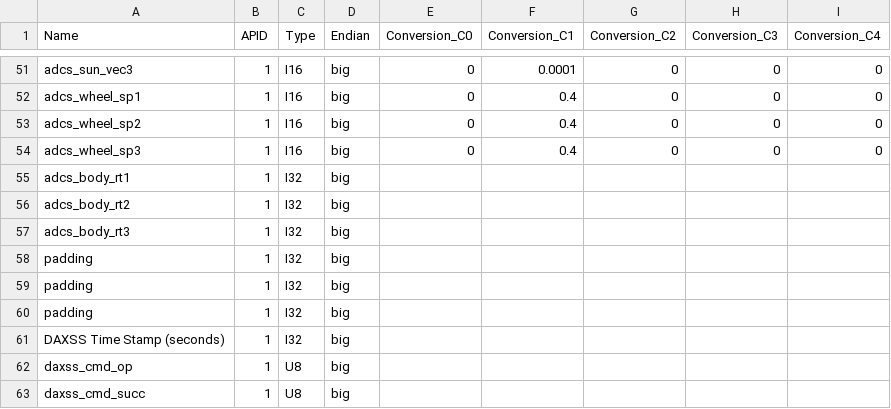
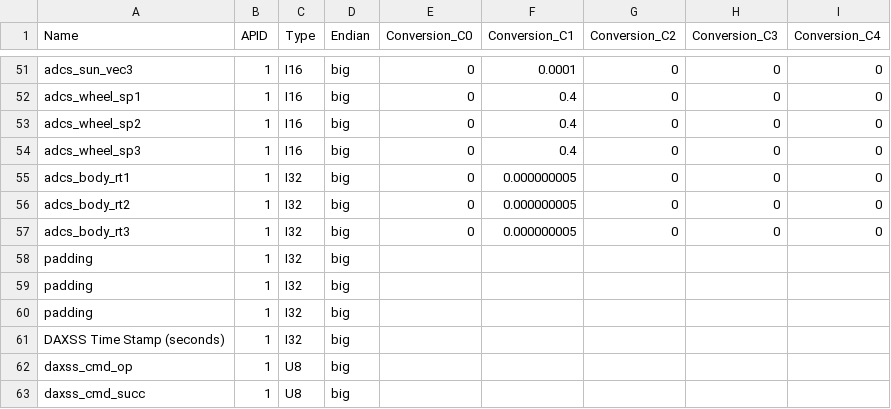
Before and after one commit to PratikAher20/IS1_Telemetry_Decoding, a CSV file: packet_def.csv, drawn as a sheet; only a part is shown, gaps mark what is left out.

```diff
--- a/packet_def.csv
+++ b/packet_def.csv
@@ -54,5 +54,5 @@ adcs_wheel_sp2,1,I16,big,0,0.4,0,0,0
 adcs_wheel_sp3,1,I16,big,0,0.4,0,0,0
-adcs_body_rt1,1,I32,big,,,,,
-adcs_body_rt2,1,I32,big,,,,,
-adcs_body_rt3,1,I32,big,,,,,
+adcs_body_rt1,1,I32,big,0,0.000000005,0,0,0
+adcs_body_rt2,1,I32,big,0,0.000000005,0,0,0
+adcs_body_rt3,1,I32,big,0,0.000000005,0,0,0
 padding,1,I32,big,,,,,
```
Also changed, not shown: 1 other file.
